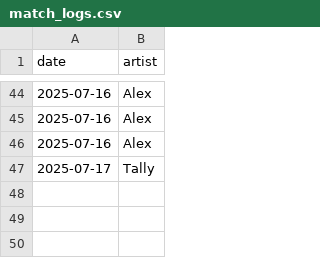
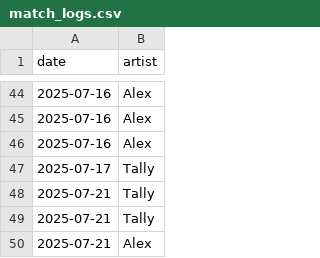
Before and after one commit to minomutt007/tattoo-quoting-app, a CSV file: match_logs.csv, drawn as a sheet; only a part is shown, gaps mark what is left out; the diff names each change by its address in the sheet, - before the commit and + after, or states it on an @@ line.

Commit message:
Added app_dev.py and updated match_logs.csv

```diff
--- a/match_logs.csv
+++ b/match_logs.csv
+row 48: 2025-07-21 | Tally
+row 49: 2025-07-21 | Tally
+row 50: 2025-07-21 | Alex
```
Also changed, not shown: 1 other file.
